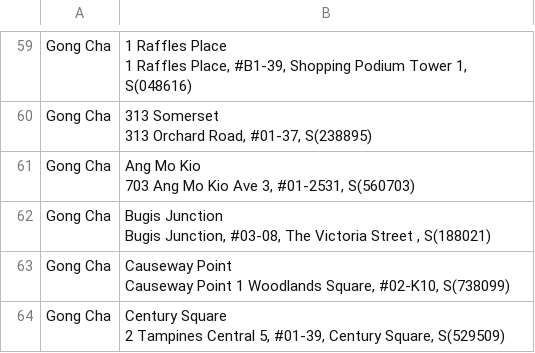
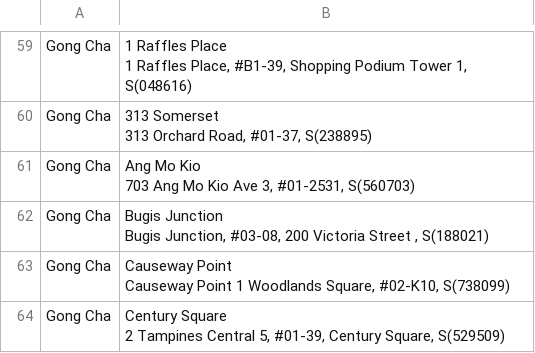
Before and after one commit to tan-zhuoyao/WhereToBBT, a CSV file: BBT Stores.csv, drawn as a sheet; only a part is shown, gaps mark what is left out; the diff covers the shown part only.

```diff
--- a/BBT Stores.csv
+++ b/BBT Stores.csv
@@ -121,4 +121,4 @@ Gong Cha,"Ang Mo Kio
 703 Ang Mo Kio Ave 3, #01-2531, S(560703)"
-Gong Cha,"Bugis Junction
-Bugis Junction, #03-08, The Victoria Street , S(188021)"
+Gong Cha,"Bugis Junction
+Bugis Junction, #03-08, 200 Victoria Street , S(188021)"
 Gong Cha,"Causeway Point
```
Also changed, not shown: 77 added rows elsewhere in this file, 1 other file.
